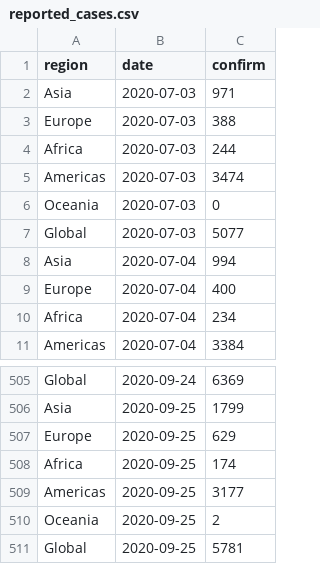
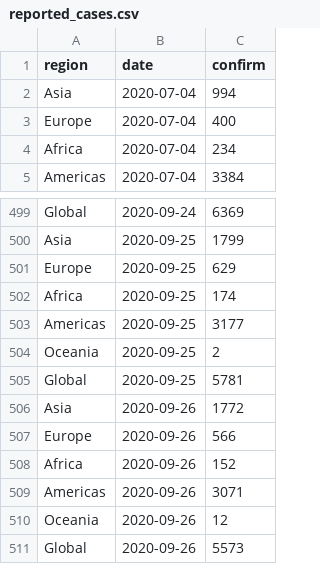
Before and after one commit to steven871121/covid-rt-estimates, a CSV file: region/deaths/summary/reported_cases.csv, drawn as a sheet; only a part is shown, gaps mark what is left out.

```diff
--- a/region/deaths/summary/reported_cases.csv
+++ b/region/deaths/summary/reported_cases.csv
@@ -1,8 +1,2 @@
 region,date,confirm
-Asia,2020-07-03,971
-Europe,2020-07-03,388
-Africa,2020-07-03,244
-Americas,2020-07-03,3474
-Oceania,2020-07-03,0
-Global,2020-07-03,5077
 Asia,2020-07-04,994
@@ -511 +505,7 @@ Oceania,2020-09-25,2
 Global,2020-09-25,5781
+Asia,2020-09-26,1772
+Europe,2020-09-26,566
+Africa,2020-09-26,152
+Americas,2020-09-26,3071
+Oceania,2020-09-26,12
+Global,2020-09-26,5573
```
Also changed, not shown: runtimes.csv, 4 other files.
